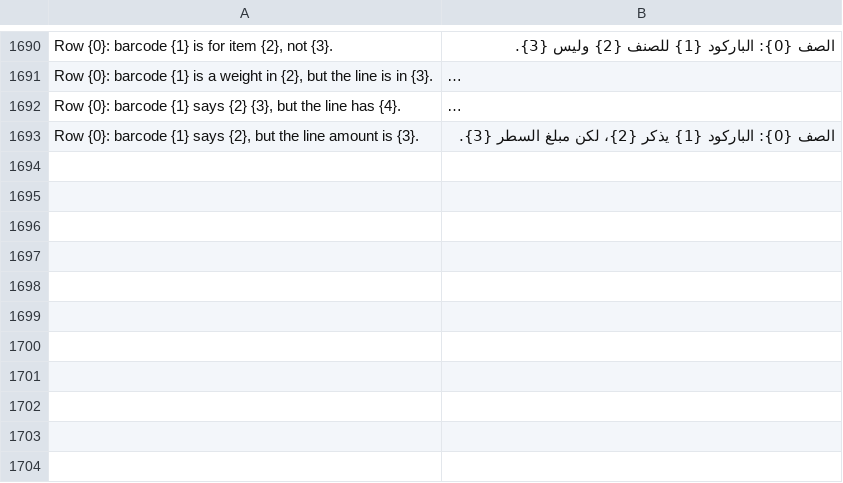
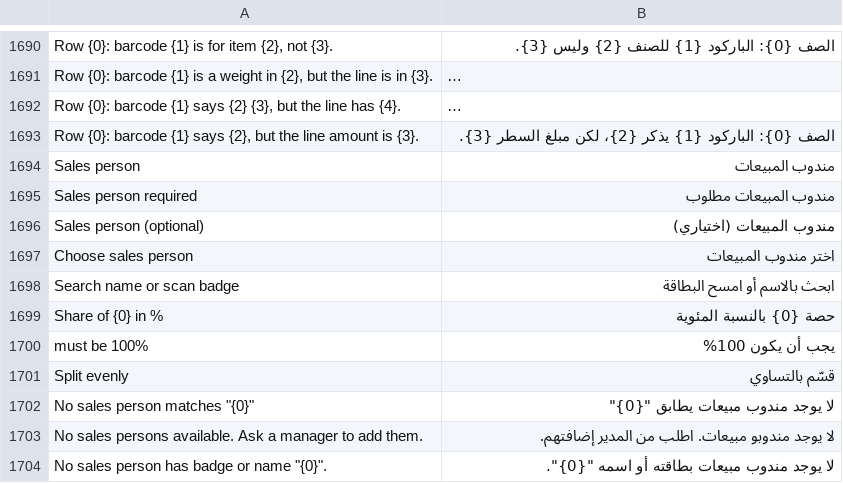
Before and after one commit to yousefpahang/pos_0001, a CSV file: pos_next/translations/ar.csv, drawn as a sheet; only a part is shown, gaps mark what is left out; long unchanged cells end in …; the diff covers the shown part only; the diff names each change by its address in the sheet, - before the commit and + after, or states it on an @@ line.

```diff
--- a/pos_next/translations/ar.csv
+++ b/pos_next/translations/ar.csv
+row 1694: Sales person | مندوب المبيعات
+row 1695: Sales person required | مندوب المبيعات مطلوب
+row 1696: Sales person (optional) | مندوب المبيعات (اختياري)
+row 1697: Choose sales person | اختر مندوب المبيعات
+row 1698: Search name or scan badge | ابحث بالاسم أو امسح البطاقة
+row 1699: Share of {0} in % | حصة {0} بالنسبة المئوية
+row 1700: must be 100% | يجب أن يكون 100%
+row 1701: Split evenly | قسّم بالتساوي
+row 1702: No sales person matches "{0}" | لا يوجد مندوب مبيعات يطابق "{0}"
+row 1703: No sales persons available. Ask a manager to add them. | لا يوجد مندوبو مبيعات. اطلب من المدير إضافتهم.
+row 1704: No sales person has badge or name "{0}". | لا يوجد مندوب مبيعات بطاقته أو اسمه "{0}".
```
Also changed, not shown: 10 added rows elsewhere in this file.
